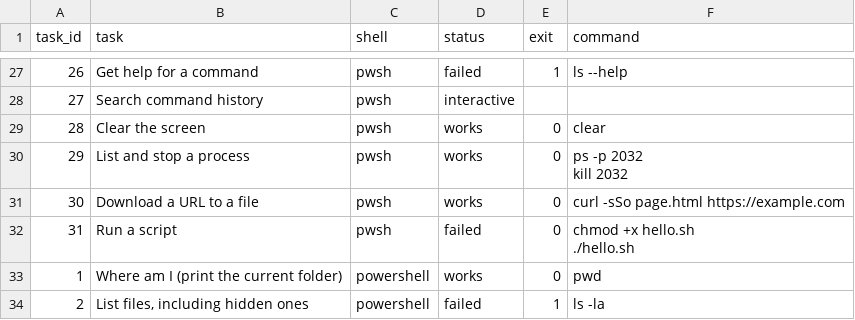
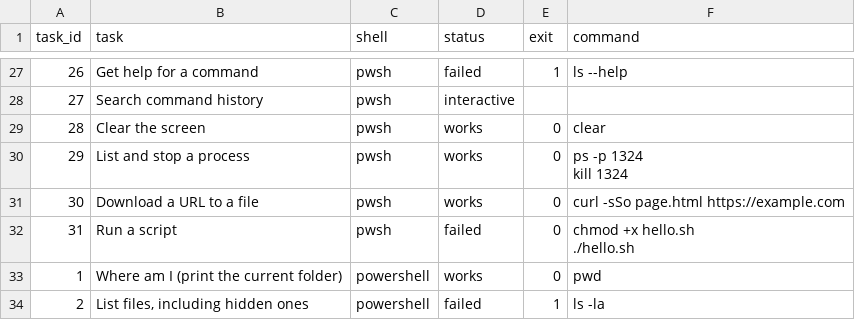
Before and after one commit to yourtechmafia/cli-cheat-sheet-tests, a CSV file: results/windows-11-arm64-portability.csv, drawn as a sheet; only a part is shown, gaps mark what is left out; ↵ is a line break in a cell; the diff covers the shown part only; the diff names each change by its address in the sheet, - before the commit and + after, or states it on an @@ line.

Commit message:
Republish results from each machine's own artifact (an earlier copy mixed in stale files); upload only each job's own results

```diff
--- a/results/windows-11-arm64-portability.csv
+++ b/results/windows-11-arm64-portability.csv
-F30 (command): ps -p 2032 ↵ kill 2032
+F30 (command): ps -p 1324 ↵ kill 1324
```
Also changed, not shown: 17 edited cells elsewhere in this file, results/macos-ci.csv, results/ubuntu-26.04.csv, 14 other files.
